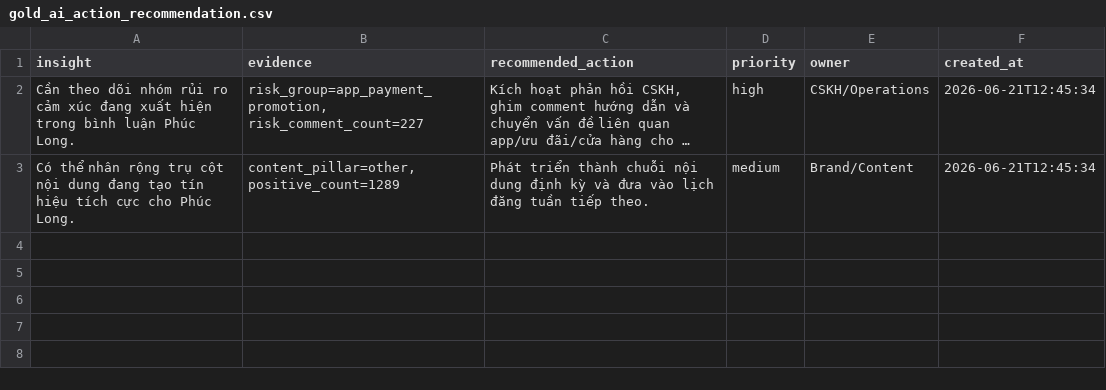
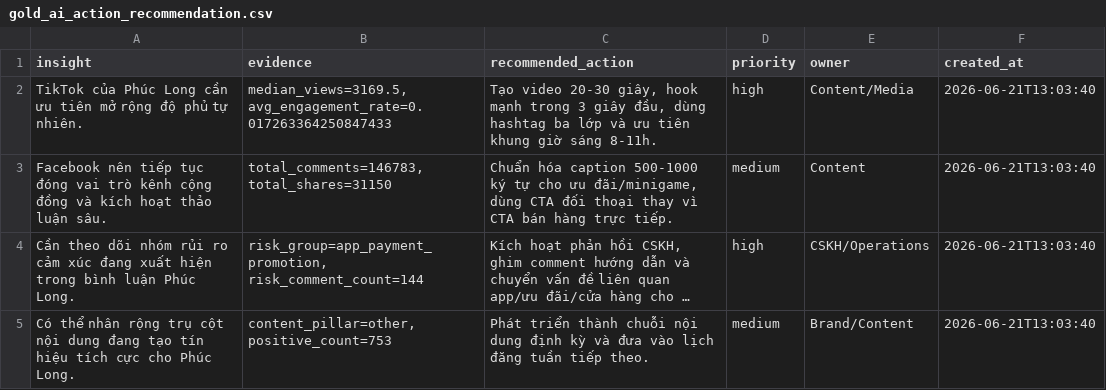
Before and after one commit to Royal2005-coder/Nhom7_data_digitalmarketing_Phuclong, a CSV file: mvp_ai_bi_phuclong/data/gold/gold_ai_action_recommendation.csv, drawn as a sheet; long unchanged cells end in …; addresses are those after the commit; the diff names each change by its address in the sheet, - before the commit and + after, or states it on an @@ line.

```diff
--- a/mvp_ai_bi_phuclong/data/gold/gold_ai_action_recommendation.csv
+++ b/mvp_ai_bi_phuclong/data/gold/gold_ai_action_recommendation.csv
+row 2: TikTok của Phúc Long cần ưu tiên mở rộng độ phủ tự nhiên. | median_views=3169.5, avg_engagement_rate=0.017263364250847433 | Tạo video 20-30 giây, hook mạnh trong 3 giây đầu, dùng hashtag ba lớp và ưu tiên khung giờ sáng 8-11h. | high | Content/Media | 2026-06-21T13:03:40
+row 3: Facebook nên tiếp tục đóng vai trò kênh cộng đồng và kích hoạt thảo luận sâu. | total_comments=146783, total_shares=31150 | Chuẩn hóa caption 500-1000 ký tự cho ưu đãi/minigame, dùng CTA đối thoại thay vì CTA bán hàng trực tiếp. | medium | Content | 2026-06-21T13:03:40
-B4 (evidence): risk_group=app_payment_promotion, risk_comment_count=227
+B4 (evidence): risk_group=app_payment_promotion, risk_comment_count=144
-F4:F5 (created_at): 2026-06-21T12:45:34
+F4:F5 (created_at): 2026-06-21T13:03:40
-B5 (evidence): content_pillar=other, positive_count=1289
+B5 (evidence): content_pillar=other, positive_count=753
```
Also changed, not shown: mvp_ai_bi_phuclong/data/gold/gold_competitor_benchmark.csv, mvp_ai_bi_phuclong/data/gold/gold_content_pillar_performance.csv, 17 other files.
